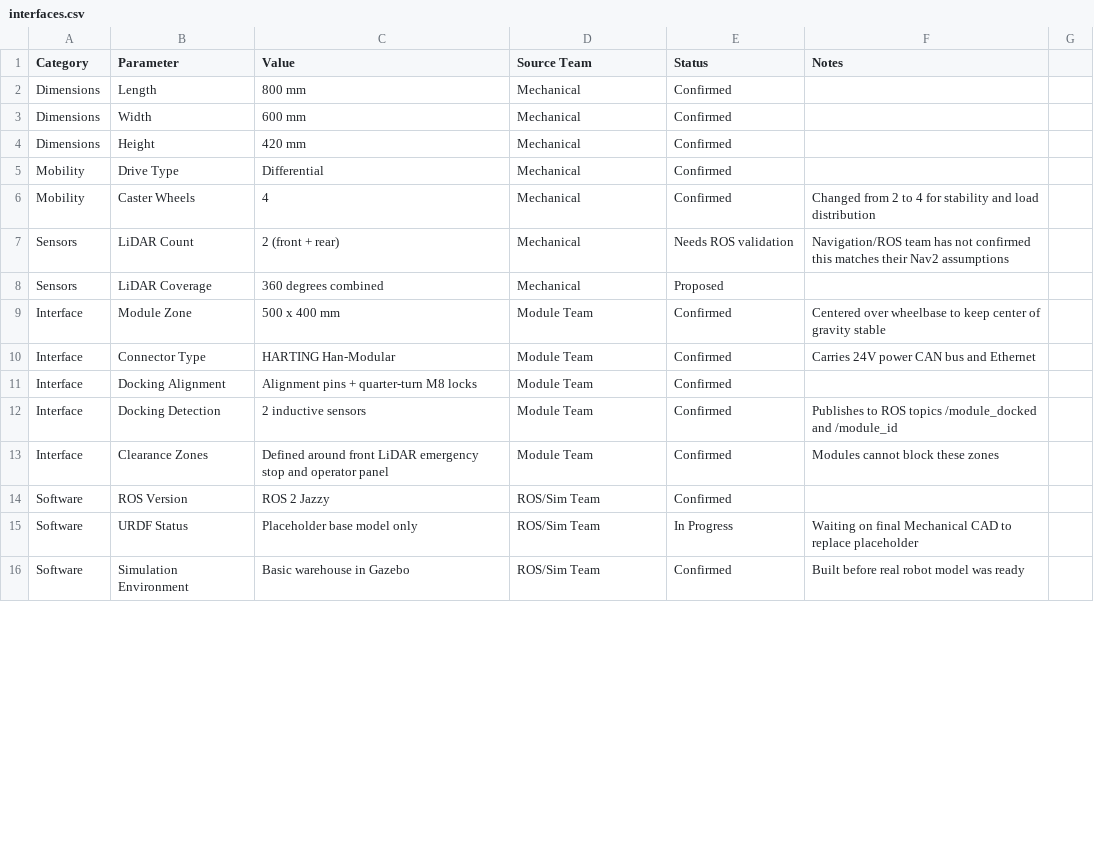
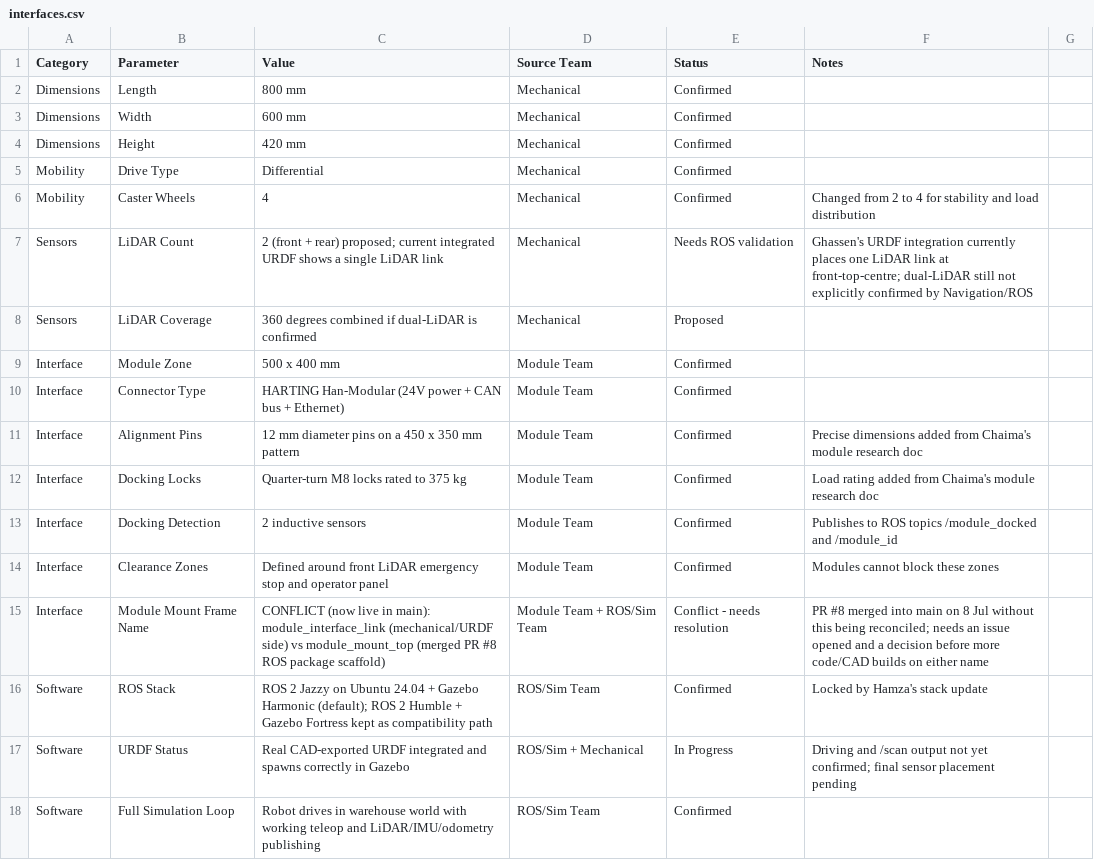
Before and after one commit to ayoubfourti/amr-x, a CSV file: data/system_architecture/interfaces.csv, drawn as a sheet; only a part is shown; the diff covers the shown part only.

Commit message:
Update interface table with week 3 progress and naming conflict

```diff
--- a/data/system_architecture/interfaces.csv
+++ b/data/system_architecture/interfaces.csv
@@ -6,11 +6,13 @@ Mobility,Drive Type,Differential,Mechanical,Confirmed,
 Mobility,Caster Wheels,4,Mechanical,Confirmed,Changed from 2 to 4 for stability and load distribution
-Sensors,LiDAR Count,2 (front + rear),Mechanical,Needs ROS validation,Navigation/ROS team has not confirmed this matches their Nav2 assumptions
-Sensors,LiDAR Coverage,360 degrees combined,Mechanical,Proposed,
-Interface,Module Zone,500 x 400 mm,Module Team,Confirmed,Centered over wheelbase to keep center of gravity stable
-Interface,Connector Type,HARTING Han-Modular,Module Team,Confirmed,Carries 24V power CAN bus and Ethernet
-Interface,Docking Alignment,Alignment pins + quarter-turn M8 locks,Module Team,Confirmed,
+Sensors,LiDAR Count,2 (front + rear) proposed; current integrated URDF shows a single LiDAR link,Mechanical,Needs ROS validation,Ghassen's URDF integration currently places one LiDAR link at front-top-centre; dual-LiDAR still not explicitly confirmed by Navigation/ROS
+Sensors,LiDAR Coverage,360 degrees combined if dual-LiDAR is confirmed,Mechanical,Proposed,
+Interface,Module Zone,500 x 400 mm,Module Team,Confirmed,
+Interface,Connector Type,HARTING Han-Modular (24V power + CAN bus + Ethernet),Module Team,Confirmed,
+Interface,Alignment Pins,12 mm diameter pins on a 450 x 350 mm pattern,Module Team,Confirmed,Precise dimensions added from Chaima's module research doc
+Interface,Docking Locks,Quarter-turn M8 locks rated to 375 kg,Module Team,Confirmed,Load rating added from Chaima's module research doc
 Interface,Docking Detection,2 inductive sensors,Module Team,Confirmed,Publishes to ROS topics /module_docked and /module_id
 Interface,Clearance Zones,Defined around front LiDAR emergency stop and operator panel,Module Team,Confirmed,Modules cannot block these zones
-Software,ROS Version,ROS 2 Jazzy,ROS/Sim Team,Confirmed,
-Software,URDF Status,Placeholder base model only,ROS/Sim Team,In Progress,Waiting on final Mechanical CAD to replace placeholder
-Software,Simulation Environment,Basic warehouse in Gazebo,ROS/Sim Team,Confirmed,Built before real robot model was ready
+Interface,Module Mount Frame Name,CONFLICT (now live in main): module_interface_link (mechanical/URDF side) vs module_mount_top (merged PR #8 ROS package scaffold),Module Team + ROS/Sim Team,Conflict - needs resolution,PR #8 merged into main on 8 Jul without this being reconciled; needs an issue opened and a decision before more code/CAD builds on either name
+Software,ROS Stack,ROS 2 Jazzy on Ubuntu 24.04 + Gazebo Harmonic (default); ROS 2 Humble + Gazebo Fortress kept as compatibility path,ROS/Sim Team,Confirmed,Locked by Hamza's stack update
+Software,URDF Status,Real CAD-exported URDF integrated and spawns correctly in Gazebo,ROS/Sim + Mechanical,In Progress,Driving and /scan output not yet confirmed; final sensor placement pending
+Software,Full Simulation Loop,Robot drives in warehouse world with working teleop and LiDAR/IMU/odometry publishing,ROS/Sim Team,Confirmed,
```
Also changed, not shown: 5 added rows and 5 edited cells elsewhere in this file.
